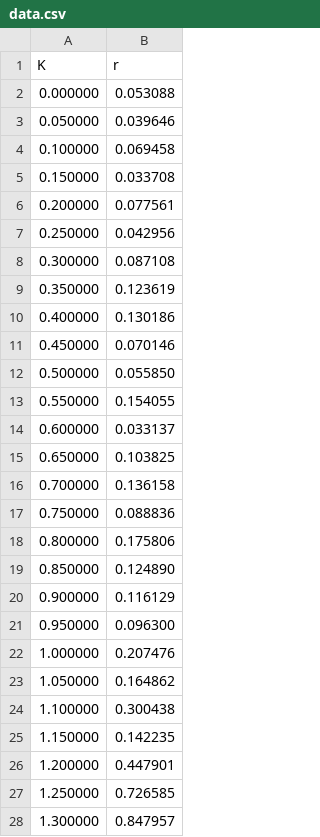
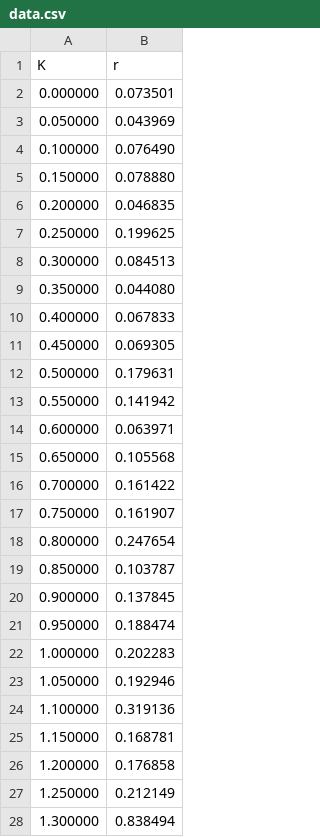
Before and after one commit to pranansh-s/kuramoto-model, a CSV file: data.csv, drawn as a sheet; only a part is shown; the diff covers the shown part only.

```diff
--- a/data.csv
+++ b/data.csv
@@ -1,28 +1,28 @@
 K,r
-0.000000,0.053088
-0.050000,0.039646
-0.100000,0.069458
-0.150000,0.033708
-0.200000,0.077561
-0.250000,0.042956
-0.300000,0.087108
-0.350000,0.123619
-0.400000,0.130186
-0.450000,0.070146
-0.500000,0.055850
-0.550000,0.154055
-0.600000,0.033137
-0.650000,0.103825
-0.700000,0.136158
-0.750000,0.088836
-0.800000,0.175806
-0.850000,0.124890
-0.900000,0.116129
-0.950000,0.096300
-1.000000,0.207476
-1.050000,0.164862
-1.100000,0.300438
-1.150000,0.142235
-1.200000,0.447901
-1.250000,0.726585
-1.300000,0.847957
+0.000000,0.073501
+0.050000,0.043969
+0.100000,0.076490
+0.150000,0.078880
+0.200000,0.046835
+0.250000,0.199625
+0.300000,0.084513
+0.350000,0.044080
+0.400000,0.067833
+0.450000,0.069305
+0.500000,0.179631
+0.550000,0.141942
+0.600000,0.063971
+0.650000,0.105568
+0.700000,0.161422
+0.750000,0.161907
+0.800000,0.247654
+0.850000,0.103787
+0.900000,0.137845
+0.950000,0.188474
+1.000000,0.202283
+1.050000,0.192946
+1.100000,0.319136
+1.150000,0.168781
+1.200000,0.176858
+1.250000,0.212149
+1.300000,0.838494
```
Also changed, not shown: 74 edited cells elsewhere in this file, 4 other files.
